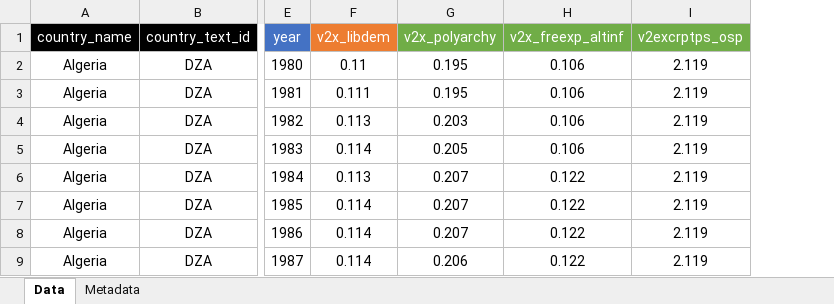
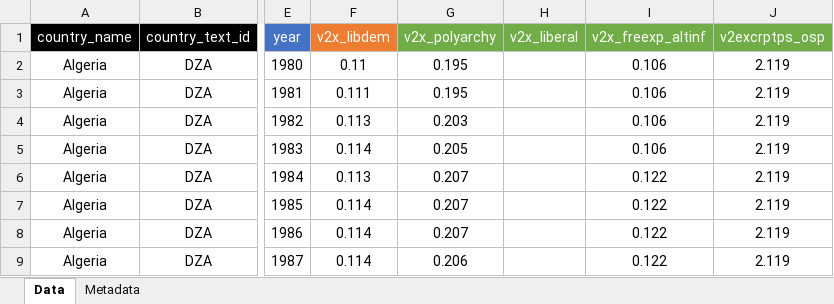
Before and after one commit to ncachanosky/populism-sca, an Excel workbook: data.xlsx, sheet Data, drawn as a sheet; only a part is shown, gaps mark what is left out; values as stored, in another font and other column widths than the file's, no borders; the diff names each change by its address in the sheet, - before the commit and + after, or states it on an @@ line.

Commit message:
Update data.xlsx

```diff
--- a/data.xlsx (sheet Data)
+++ b/data.xlsx (sheet Data)
+column H (v2x_liberal), empty
```
